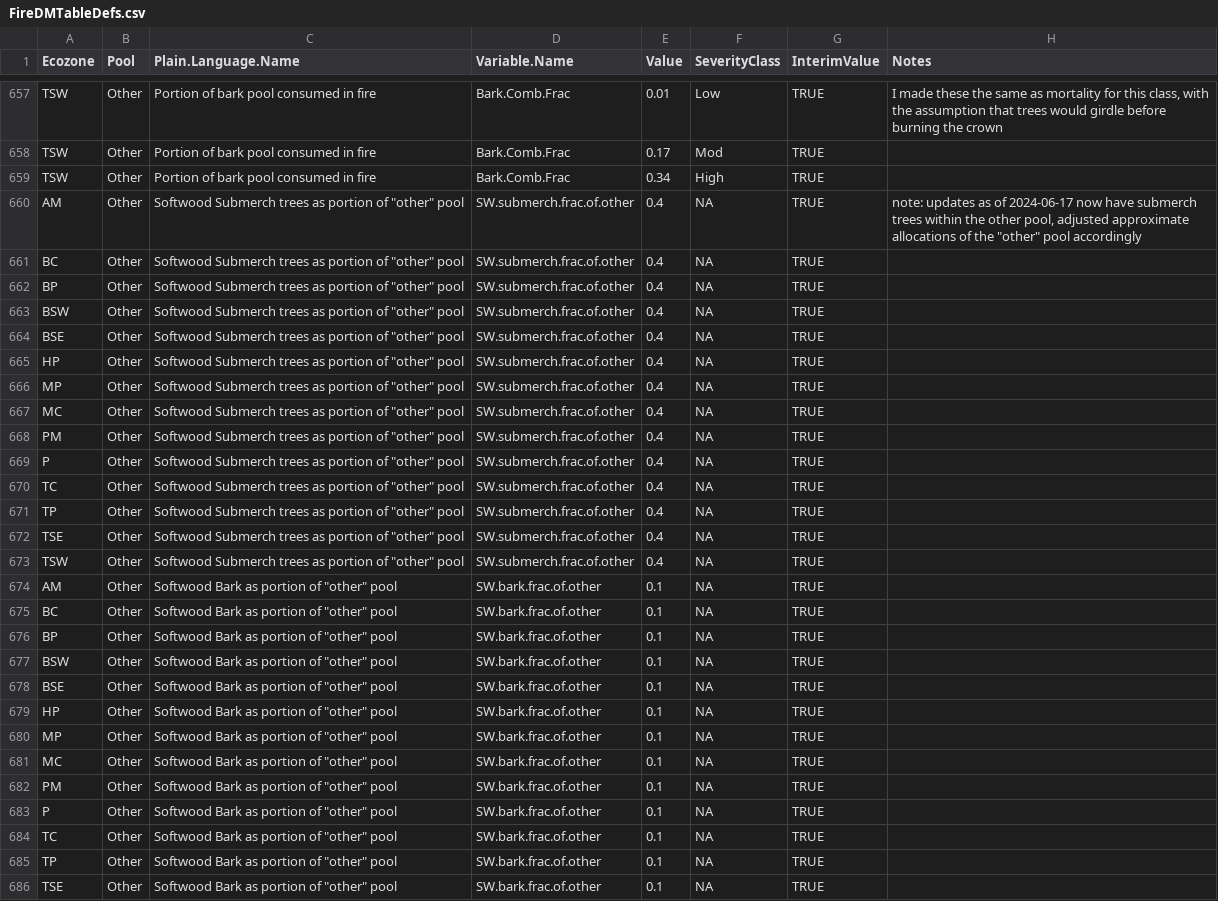
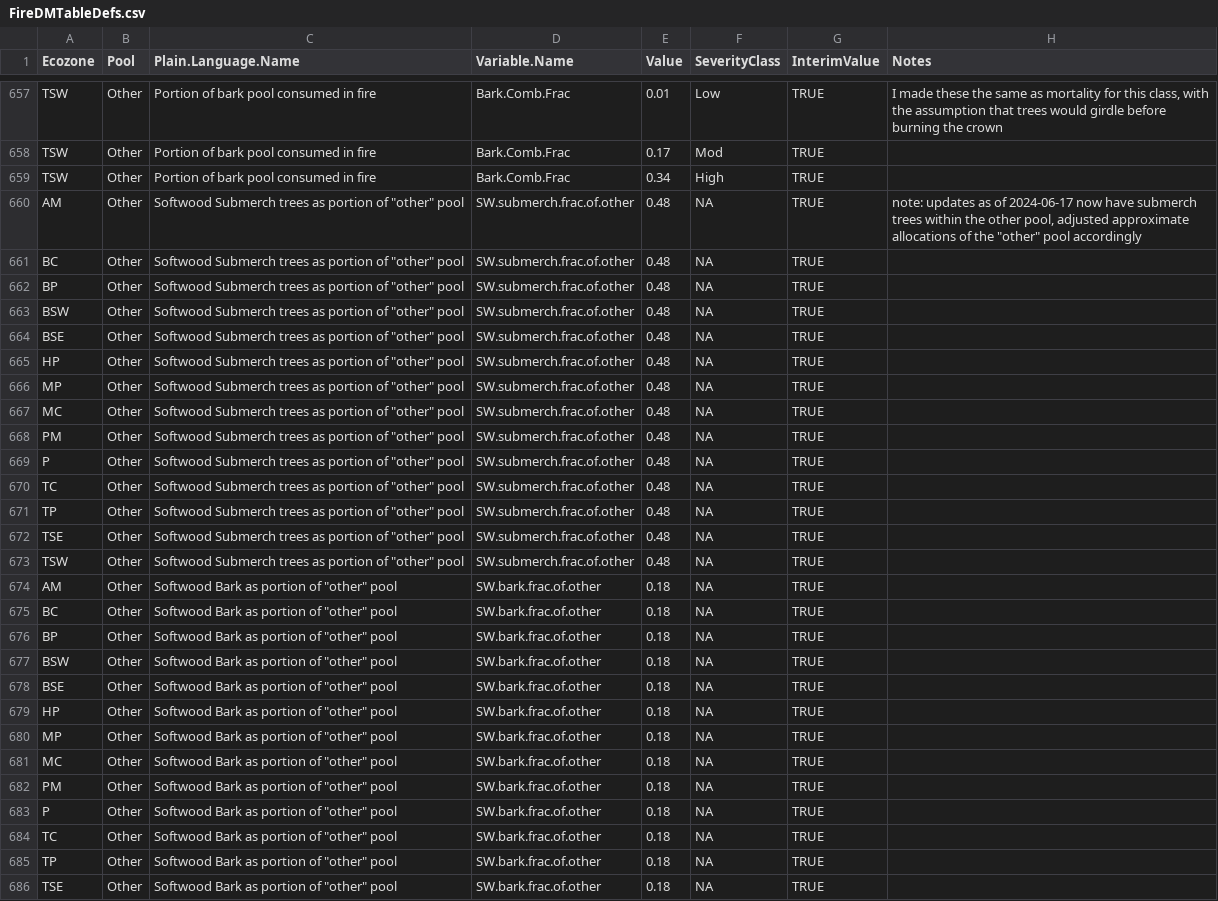
Before and after one commit to nrcan-cfs-fire/FireDMs, a CSV file: FireDMTableDefs.csv, drawn as a sheet; only a part is shown, gaps mark what is left out; the diff covers the shown part only.

Commit message:
revised Other pool allocations and fixed bug in small tree consumption, ~1.5% variance in total annual emissions

```diff
--- a/FireDMTableDefs.csv
+++ b/FireDMTableDefs.csv
@@ -659,28 +659,28 @@ TSW,Other,Portion of bark pool consumed in fire,Bark.Comb.Frac,0.17,Mod,TRUE,
 TSW,Other,Portion of bark pool consumed in fire,Bark.Comb.Frac,0.34,High,TRUE,
-AM,Other,"Softwood Submerch trees as portion of ""other"" pool",SW.submerch.frac.of.other,0.4,NA,TRUE,"note: updates as of 2024-06-17 now have submerch trees within the other pool, adjusted approximate allocations of the ""other"" pool accordingly"
-BC,Other,"Softwood Submerch trees as portion of ""other"" pool",SW.submerch.frac.of.other,0.4,NA,TRUE,
-BP,Other,"Softwood Submerch trees as portion of ""other"" pool",SW.submerch.frac.of.other,0.4,NA,TRUE,
-BSW,Other,"Softwood Submerch trees as portion of ""other"" pool",SW.submerch.frac.of.other,0.4,NA,TRUE,
-BSE,Other,"Softwood Submerch trees as portion of ""other"" pool",SW.submerch.frac.of.other,0.4,NA,TRUE,
-HP,Other,"Softwood Submerch trees as portion of ""other"" pool",SW.submerch.frac.of.other,0.4,NA,TRUE,
-MP,Other,"Softwood Submerch trees as portion of ""other"" pool",SW.submerch.frac.of.other,0.4,NA,TRUE,
-MC,Other,"Softwood Submerch trees as portion of ""other"" pool",SW.submerch.frac.of.other,0.4,NA,TRUE,
-PM,Other,"Softwood Submerch trees as portion of ""other"" pool",SW.submerch.frac.of.other,0.4,NA,TRUE,
-P,Other,"Softwood Submerch trees as portion of ""other"" pool",SW.submerch.frac.of.other,0.4,NA,TRUE,
-TC,Other,"Softwood Submerch trees as portion of ""other"" pool",SW.submerch.frac.of.other,0.4,NA,TRUE,
-TP,Other,"Softwood Submerch trees as portion of ""other"" pool",SW.submerch.frac.of.other,0.4,NA,TRUE,
-TSE,Other,"Softwood Submerch trees as portion of ""other"" pool",SW.submerch.frac.of.other,0.4,NA,TRUE,
-TSW,Other,"Softwood Submerch trees as portion of ""other"" pool",SW.submerch.frac.of.other,0.4,NA,TRUE,
-AM,Other,"Softwood Bark as portion of ""other"" pool",SW.bark.frac.of.other,0.1,NA,TRUE,
-BC,Other,"Softwood Bark as portion of ""other"" pool",SW.bark.frac.of.other,0.1,NA,TRUE,
-BP,Other,"Softwood Bark as portion of ""other"" pool",SW.bark.frac.of.other,0.1,NA,TRUE,
-BSW,Other,"Softwood Bark as portion of ""other"" pool",SW.bark.frac.of.other,0.1,NA,TRUE,
-BSE,Other,"Softwood Bark as portion of ""other"" pool",SW.bark.frac.of.other,0.1,NA,TRUE,
-HP,Other,"Softwood Bark as portion of ""other"" pool",SW.bark.frac.of.other,0.1,NA,TRUE,
-MP,Other,"Softwood Bark as portion of ""other"" pool",SW.bark.frac.of.other,0.1,NA,TRUE,
-MC,Other,"Softwood Bark as portion of ""other"" pool",SW.bark.frac.of.other,0.1,NA,TRUE,
-PM,Other,"Softwood Bark as portion of ""other"" pool",SW.bark.frac.of.other,0.1,NA,TRUE,
-P,Other,"Softwood Bark as portion of ""other"" pool",SW.bark.frac.of.other,0.1,NA,TRUE,
-TC,Other,"Softwood Bark as portion of ""other"" pool",SW.bark.frac.of.other,0.1,NA,TRUE,
-TP,Other,"Softwood Bark as portion of ""other"" pool",SW.bark.frac.of.other,0.1,NA,TRUE,
-TSE,Other,"Softwood Bark as portion of ""other"" pool",SW.bark.frac.of.other,0.1,NA,TRUE,
+AM,Other,"Softwood Submerch trees as portion of ""other"" pool",SW.submerch.frac.of.other,0.48,NA,TRUE,"note: updates as of 2024-06-17 now have submerch trees within the other pool, adjusted approximate allocations of the ""other"" pool accordingly"
+BC,Other,"Softwood Submerch trees as portion of ""other"" pool",SW.submerch.frac.of.other,0.48,NA,TRUE,
+BP,Other,"Softwood Submerch trees as portion of ""other"" pool",SW.submerch.frac.of.other,0.48,NA,TRUE,
+BSW,Other,"Softwood Submerch trees as portion of ""other"" pool",SW.submerch.frac.of.other,0.48,NA,TRUE,
+BSE,Other,"Softwood Submerch trees as portion of ""other"" pool",SW.submerch.frac.of.other,0.48,NA,TRUE,
+HP,Other,"Softwood Submerch trees as portion of ""other"" pool",SW.submerch.frac.of.other,0.48,NA,TRUE,
+MP,Other,"Softwood Submerch trees as portion of ""other"" pool",SW.submerch.frac.of.other,0.48,NA,TRUE,
+MC,Other,"Softwood Submerch trees as portion of ""other"" pool",SW.submerch.frac.of.other,0.48,NA,TRUE,
+PM,Other,"Softwood Submerch trees as portion of ""other"" pool",SW.submerch.frac.of.other,0.48,NA,TRUE,
+P,Other,"Softwood Submerch trees as portion of ""other"" pool",SW.submerch.frac.of.other,0.48,NA,TRUE,
+TC,Other,"Softwood Submerch trees as portion of ""other"" pool",SW.submerch.frac.of.other,0.48,NA,TRUE,
+TP,Other,"Softwood Submerch trees as portion of ""other"" pool",SW.submerch.frac.of.other,0.48,NA,TRUE,
+TSE,Other,"Softwood Submerch trees as portion of ""other"" pool",SW.submerch.frac.of.other,0.48,NA,TRUE,
+TSW,Other,"Softwood Submerch trees as portion of ""other"" pool",SW.submerch.frac.of.other,0.48,NA,TRUE,
+AM,Other,"Softwood Bark as portion of ""other"" pool",SW.bark.frac.of.other,0.18,NA,TRUE,
+BC,Other,"Softwood Bark as portion of ""other"" pool",SW.bark.frac.of.other,0.18,NA,TRUE,
+BP,Other,"Softwood Bark as portion of ""other"" pool",SW.bark.frac.of.other,0.18,NA,TRUE,
+BSW,Other,"Softwood Bark as portion of ""other"" pool",SW.bark.frac.of.other,0.18,NA,TRUE,
+BSE,Other,"Softwood Bark as portion of ""other"" pool",SW.bark.frac.of.other,0.18,NA,TRUE,
+HP,Other,"Softwood Bark as portion of ""other"" pool",SW.bark.frac.of.other,0.18,NA,TRUE,
+MP,Other,"Softwood Bark as portion of ""other"" pool",SW.bark.frac.of.other,0.18,NA,TRUE,
+MC,Other,"Softwood Bark as portion of ""other"" pool",SW.bark.frac.of.other,0.18,NA,TRUE,
+PM,Other,"Softwood Bark as portion of ""other"" pool",SW.bark.frac.of.other,0.18,NA,TRUE,
+P,Other,"Softwood Bark as portion of ""other"" pool",SW.bark.frac.of.other,0.18,NA,TRUE,
+TC,Other,"Softwood Bark as portion of ""other"" pool",SW.bark.frac.of.other,0.18,NA,TRUE,
+TP,Other,"Softwood Bark as portion of ""other"" pool",SW.bark.frac.of.other,0.18,NA,TRUE,
+TSE,Other,"Softwood Bark as portion of ""other"" pool",SW.bark.frac.of.other,0.18,NA,TRUE,
```
Also changed, not shown: 99 edited cells elsewhere in this file, 13 other files.
